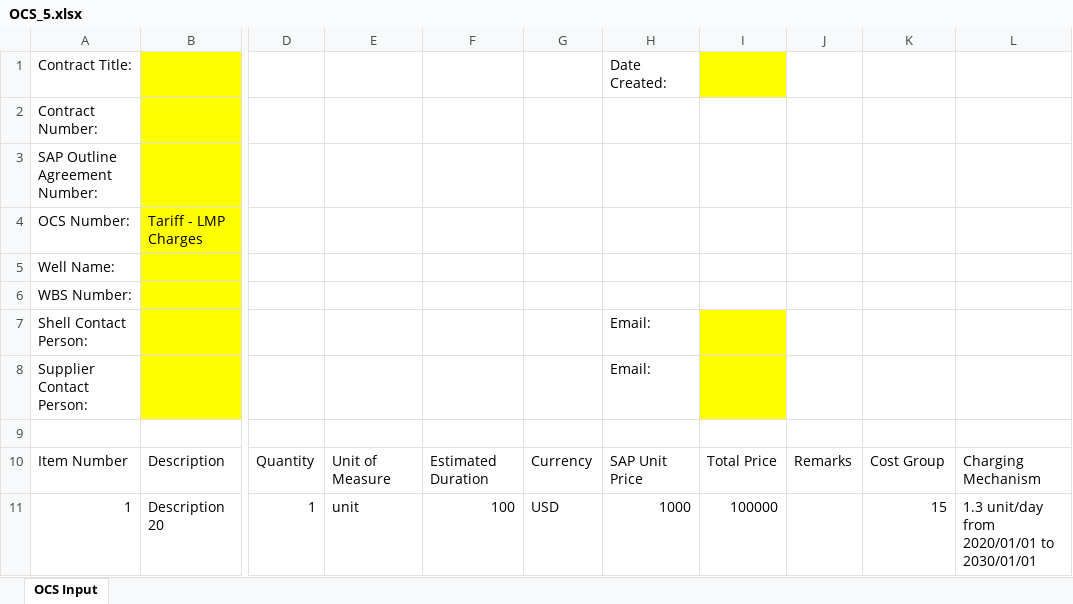
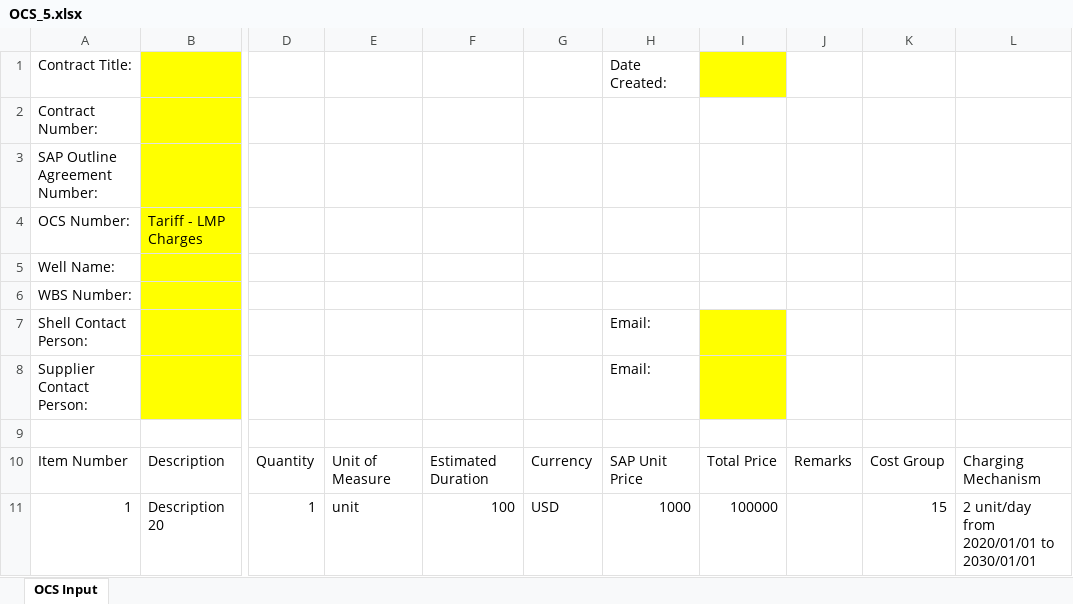
Before and after one commit to joachimwan/dccs_generator, an Excel workbook: OCS/OCS_5.xlsx, sheet OCS Input, drawn as a sheet; only a part is shown, gaps mark what is left out; values as stored, in another font and other column widths than the file's, no borders; table styles not drawn; the diff names each change by its address in the sheet, - before the commit and + after, or states it on an @@ line.

```diff
--- a/OCS/OCS_5.xlsx (sheet OCS Input)
+++ b/OCS/OCS_5.xlsx (sheet OCS Input)
-L11: 1.3 unit/day from 2020/01/01 to 2030/01/01
+L11: 2 unit/day from 2020/01/01 to 2030/01/01
```
Also changed, not shown: OCS/OCS_1.xlsx, OCS/OCS_2.xlsx, 10 other files.
